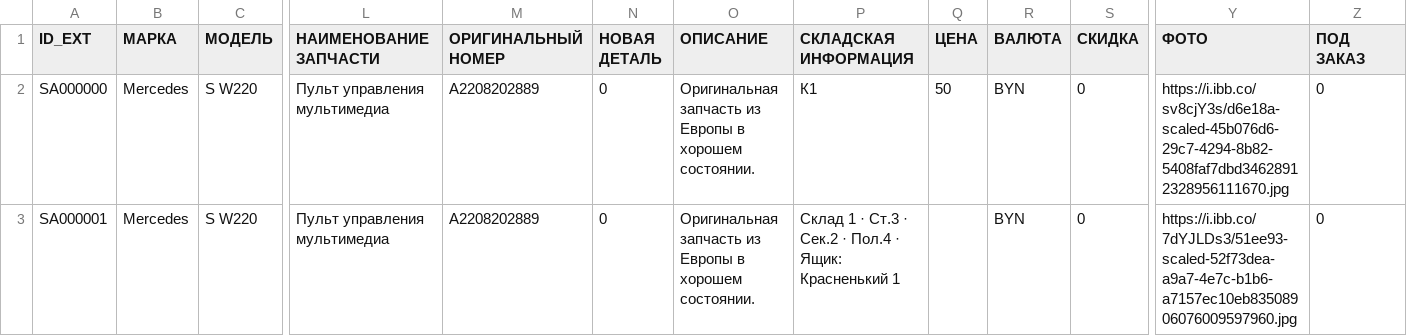
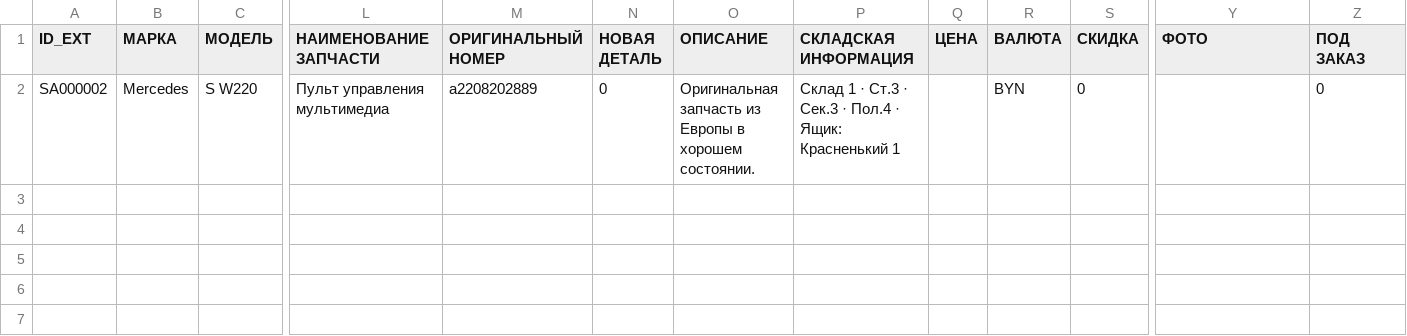
Before and after one commit to EndiKayfman/bamav-feed, a CSV file: bamper.csv, drawn as a sheet; only a part is shown, gaps mark what is left out; removed rows and columns are numbered as before the commit, all else as after; rows hold the shown columns only; the diff names each change by its address in the sheet, - before the commit and + after, or states it on an @@ line.

```diff
--- a/bamper.csv
+++ b/bamper.csv
-row 2: SA000000 | Mercedes | S W220 | Пульт управления мультимедиа | A2208202889 | 0 | Оригинальная запчасть из Европы в хорошем состоянии. | К1 | 50 | BYN | 0 | https://i.ibb.co/sv8cjY3s/d6e18a-scaled-45b076d6-29c7-4294-8b82-5408faf7dbd34628912328956111670.jpg | 0
-A2 (ID_EXT): SA000001
+A2 (ID_EXT): SA000002
-M2 (ОРИГИНАЛЬНЫЙ НОМЕР): A2208202889
+M2 (ОРИГИНАЛЬНЫЙ НОМЕР): a2208202889
-P2 (СКЛАДСКАЯ ИНФОРМАЦИЯ): …Ст.3 · Сек.2 · Пол.4…
+P2 (СКЛАДСКАЯ ИНФОРМАЦИЯ): …Ст.3 · Сек.3 · Пол.4…
-Y2 (ФОТО): https://i.ibb.co/7dYJLDs3/51ee93-scaled-52f73dea-a9a7-4e7c-b1b6-a7157ec10eb83508906076009597960.jpg
+Y2 (ФОТО): (empty)
```
Also changed, not shown: 1 other file.
